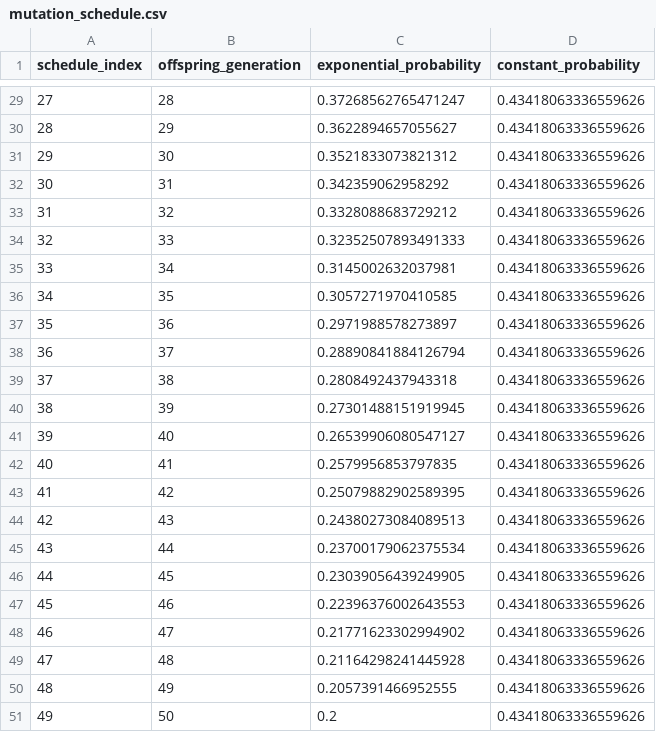
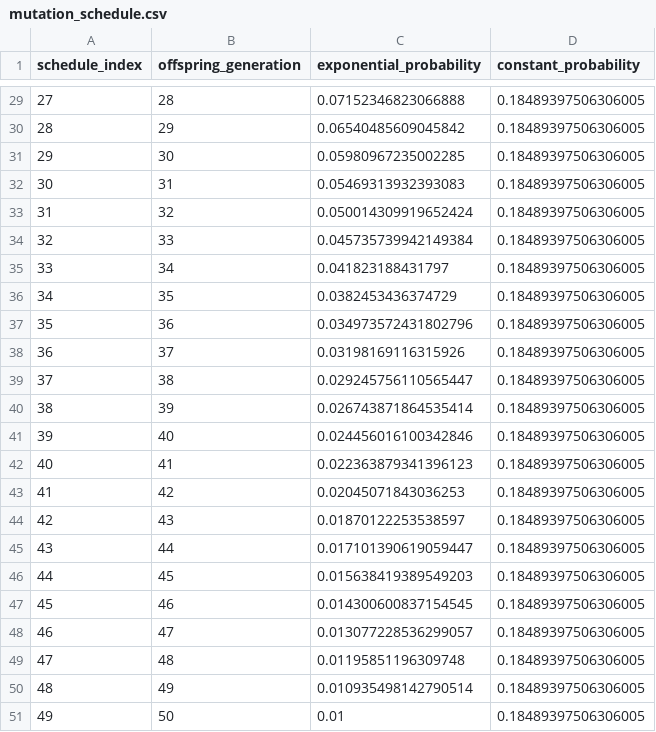
Before and after one commit to DenisaCG/EvolutionaryComputing2026, a CSV file: assignments/assignment_1/results_dynamic_scheduler/mutation_schedule.csv, drawn as a sheet; only a part is shown, gaps mark what is left out; the diff covers the shown part only.

```diff
--- a/assignments/assignment_1/results_dynamic_scheduler/mutation_schedule.csv
+++ b/assignments/assignment_1/results_dynamic_scheduler/mutation_schedule.csv
@@ -29,23 +29,23 @@ schedule_index,offspring_generation,exponential_probability,constant_probability
-27,28,0.37268562765471247,0.43418063336559626
-28,29,0.3622894657055627,0.43418063336559626
-29,30,0.3521833073821312,0.43418063336559626
-30,31,0.342359062958292,0.43418063336559626
-31,32,0.3328088683729212,0.43418063336559626
-32,33,0.32352507893491333,0.43418063336559626
-33,34,0.3145002632037981,0.43418063336559626
-34,35,0.3057271970410585,0.43418063336559626
-35,36,0.2971988578273897,0.43418063336559626
-36,37,0.28890841884126794,0.43418063336559626
-37,38,0.2808492437943318,0.43418063336559626
-38,39,0.27301488151919945,0.43418063336559626
-39,40,0.26539906080547127,0.43418063336559626
-40,41,0.2579956853797835,0.43418063336559626
-41,42,0.25079882902589395,0.43418063336559626
-42,43,0.24380273084089513,0.43418063336559626
-43,44,0.23700179062375534,0.43418063336559626
-44,45,0.23039056439249905,0.43418063336559626
-45,46,0.22396376002643553,0.43418063336559626
-46,47,0.21771623302994902,0.43418063336559626
-47,48,0.21164298241445928,0.43418063336559626
-48,49,0.2057391466952555,0.43418063336559626
-49,50,0.2,0.43418063336559626
+27,28,0.07152346823066888,0.18489397506306005
+28,29,0.06540485609045842,0.18489397506306005
+29,30,0.05980967235002285,0.18489397506306005
+30,31,0.05469313932393083,0.18489397506306005
+31,32,0.050014309919652424,0.18489397506306005
+32,33,0.045735739942149384,0.18489397506306005
+33,34,0.041823188431797,0.18489397506306005
+34,35,0.0382453436374729,0.18489397506306005
+35,36,0.034973572431802796,0.18489397506306005
+36,37,0.03198169116315926,0.18489397506306005
+37,38,0.029245756110565447,0.18489397506306005
+38,39,0.026743871864535414,0.18489397506306005
+39,40,0.024456016100342846,0.18489397506306005
+40,41,0.022363879341396123,0.18489397506306005
+41,42,0.02045071843036253,0.18489397506306005
+42,43,0.01870122253538597,0.18489397506306005
+43,44,0.017101390619059447,0.18489397506306005
+44,45,0.015638419389549203,0.18489397506306005
+45,46,0.014300600837154545,0.18489397506306005
+46,47,0.013077228536299057,0.18489397506306005
+47,48,0.01195851196309748,0.18489397506306005
+48,49,0.010935498142790514,0.18489397506306005
+49,50,0.01,0.18489397506306005
```
Also changed, not shown: 53 edited cells elsewhere in this file, assignments/assignment_1/results_dynamic_scheduler/tables/convergence_speed.csv, assignments/assignment_1/results_dynamic_scheduler/tables/generation_summary.csv, 26 other files.
